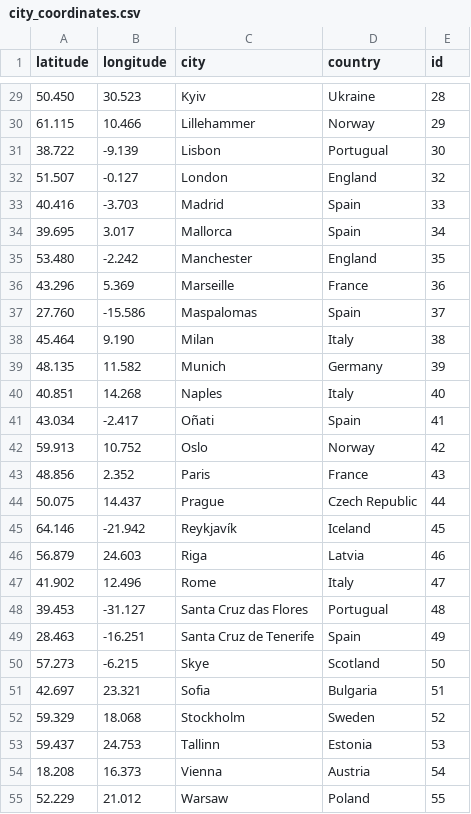
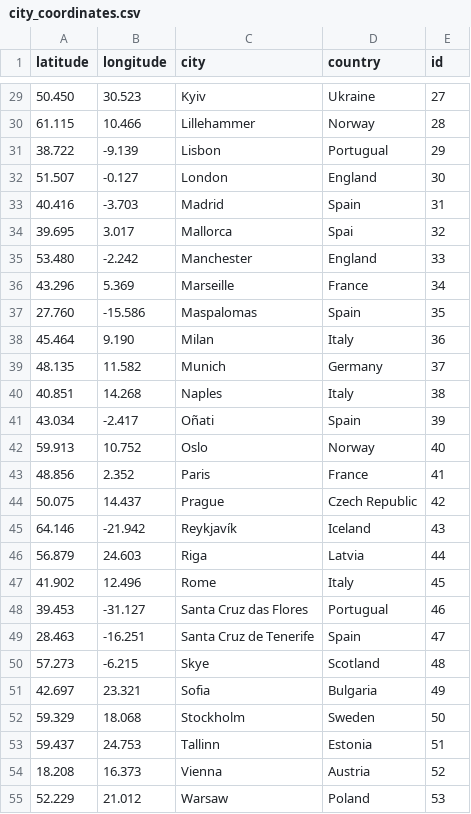
Before and after one commit to NykeHorus/my-weather-app, a CSV file: src/assets/city_coordinates.csv, drawn as a sheet; only a part is shown, gaps mark what is left out; the diff covers the shown part only.

```diff
--- a/src/assets/city_coordinates.csv
+++ b/src/assets/city_coordinates.csv
@@ -29,27 +29,27 @@ latitude,longitude,city,country,id
-50.450,30.523,Kyiv,Ukraine,28
-61.115,10.466,Lillehammer,Norway,29
-38.722,-9.139,Lisbon,Portugual,30
-51.507,-0.127,London,England,32
-40.416,-3.703,Madrid,Spain,33
-39.695,3.017,Mallorca,Spain,34
-53.480,-2.242,Manchester,England,35
-43.296,5.369,Marseille,France,36
-27.760,-15.586,Maspalomas,Spain,37
-45.464,9.190,Milan,Italy,38
-48.135,11.582,Munich,Germany,39
-40.851,14.268,Naples,Italy,40
-43.034,-2.417,Oñati,Spain,41
-59.913,10.752,Oslo,Norway,42
-48.856,2.352,Paris,France,43
-50.075,14.437,Prague,Czech Republic,44
-64.146,-21.942,Reykjavík,Iceland,45
-56.879,24.603,Riga,Latvia,46
-41.902,12.496,Rome,Italy,47
-39.453,-31.127,Santa Cruz das Flores,Portugual,48
-28.463,-16.251,Santa Cruz de Tenerife,Spain,49
-57.273,-6.215,Skye,Scotland,50
-42.697,23.321,Sofia,Bulgaria,51
-59.329,18.068,Stockholm,Sweden,52
-59.437,24.753,Tallinn,Estonia,53
-18.208,16.373,Vienna,Austria,54
-52.229,21.012,Warsaw,Poland,55
+50.450,30.523,Kyiv,Ukraine,27
+61.115,10.466,Lillehammer,Norway,28
+38.722,-9.139,Lisbon,Portugual,29
+51.507,-0.127,London,England,30
+40.416,-3.703,Madrid,Spain,31
+39.695,3.017,Mallorca,Spai,32
+53.480,-2.242,Manchester,England,33
+43.296,5.369,Marseille,France,34
+27.760,-15.586,Maspalomas,Spain,35
+45.464,9.190,Milan,Italy,36
+48.135,11.582,Munich,Germany,37
+40.851,14.268,Naples,Italy,38
+43.034,-2.417,Oñati,Spain,39
+59.913,10.752,Oslo,Norway,40
+48.856,2.352,Paris,France,41
+50.075,14.437,Prague,Czech Republic,42
+64.146,-21.942,Reykjavík,Iceland,43
+56.879,24.603,Riga,Latvia,44
+41.902,12.496,Rome,Italy,45
+39.453,-31.127,Santa Cruz das Flores,Portugual,46
+28.463,-16.251,Santa Cruz de Tenerife,Spain,47
+57.273,-6.215,Skye,Scotland,48
+42.697,23.321,Sofia,Bulgaria,49
+59.329,18.068,Stockholm,Sweden,50
+59.437,24.753,Tallinn,Estonia,51
+18.208,16.373,Vienna,Austria,52
+52.229,21.012,Warsaw,Poland,53
```
Also changed, not shown: 1 added row and 30 edited cells elsewhere in this file, 7 other files.
